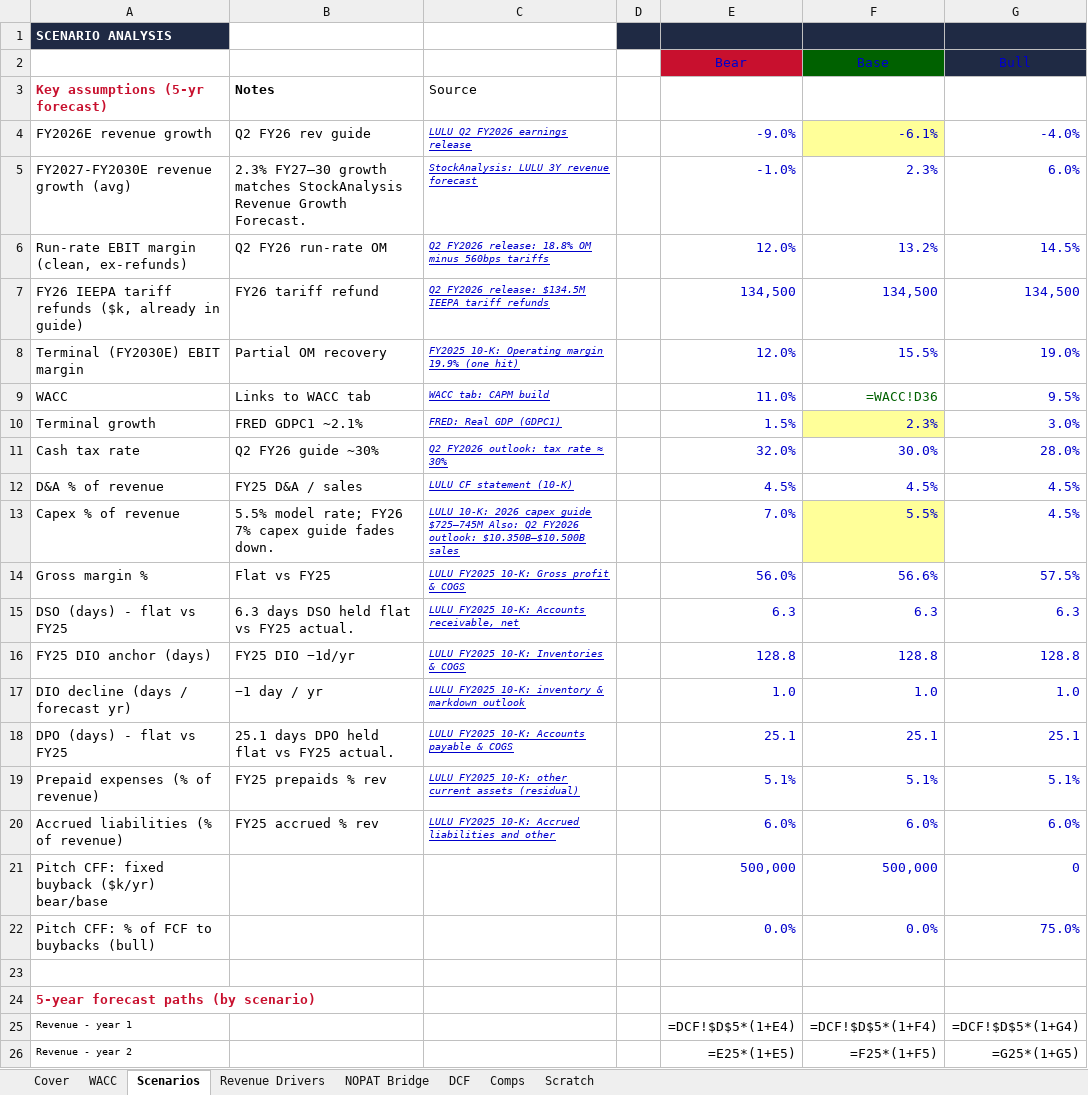
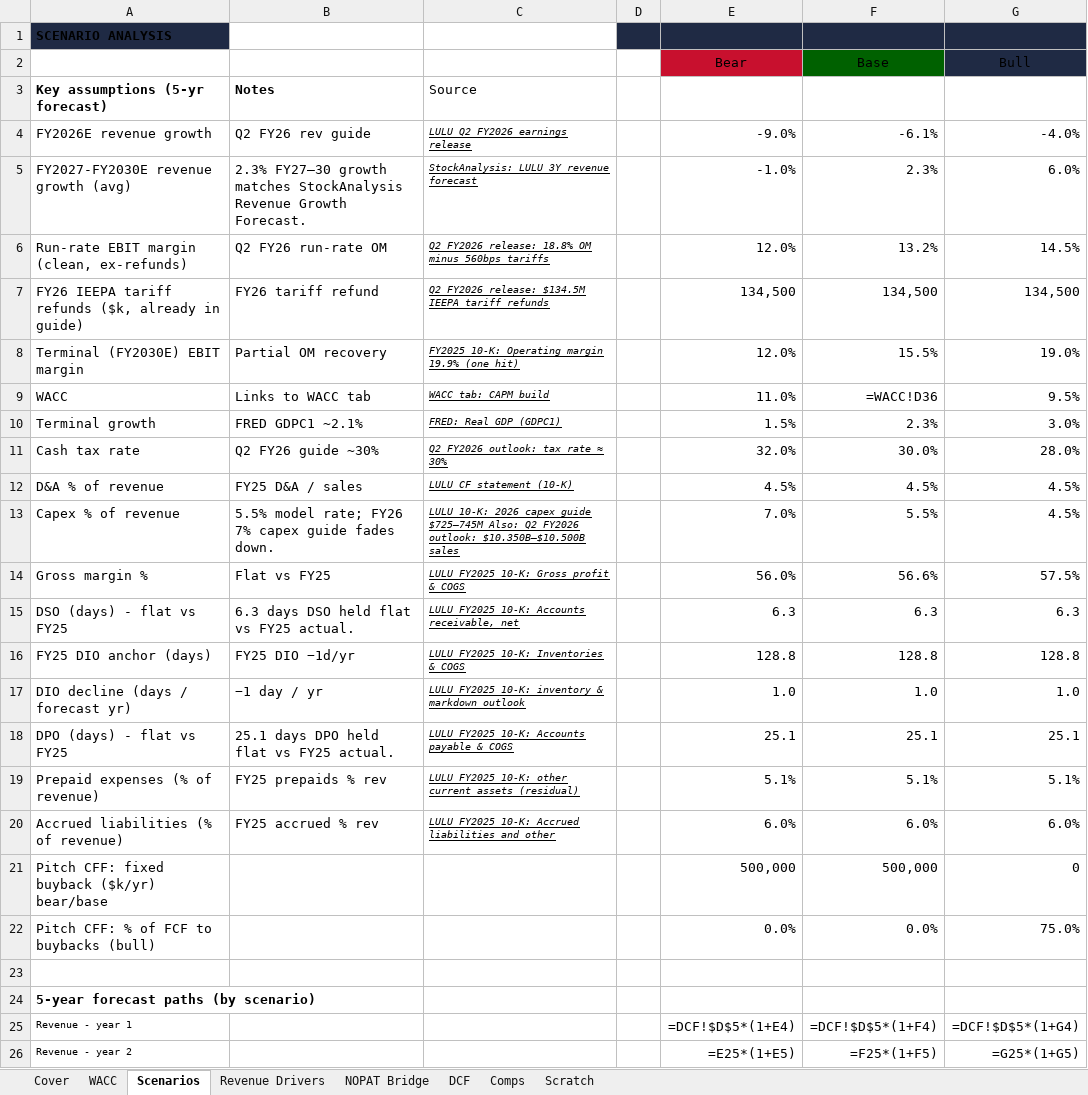
Before and after one commit to vengeanceaiUSC/RM, an Excel workbook: LULU/unbeiesgbar_final.xlsx, sheet Scenarios, drawn as a sheet; only a part is shown; values as stored, in another font and other column widths than the file's, no borders; formulas without a stored value are shown as written; the diff covers the shown part only; the diff names each change by its address in the sheet, - before the commit and + after, or states it on an @@ line.

```diff
--- a/LULU/unbeiesgbar_final.xlsx (sheet Scenarios)
+++ b/LULU/unbeiesgbar_final.xlsx (sheet Scenarios)
-A1 text colour: #FFFFFF
+A1 text colour: black
-E2:G2 text colour: #0000CC
+E2:G2 text colour: black
-A3 text colour: #C8102E
+A3 text colour: black
-C4:C20 text colour: #0000CC
+C4:C20 text colour: black
-E4:G8 text colour: #0000CC
+E4:G8 text colour: black
-F4 fill: #FFFF99
+F4 fill: none
-E9 text colour: #0000CC
+E9 text colour: black
-F9 text colour: #006100
+F9 text colour: black
-G9 text colour: #0000CC
+G9 text colour: black
-E10:G22 text colour: #0000CC
+E10:G22 text colour: black
-F10 fill: #FFFF99
+F10 fill: none
-F13 fill: #FFFF99
+F13 fill: none
-A24 text colour: #C8102E
+A24 text colour: black
```
Also changed, not shown: cell formats elsewhere in this sheet, sheet DCF, sheet NOPAT Bridge, sheet Scratch, sheet Comps, sheet Revenue Drivers, sheet Cover, 1 more sheet, 5 other files.
